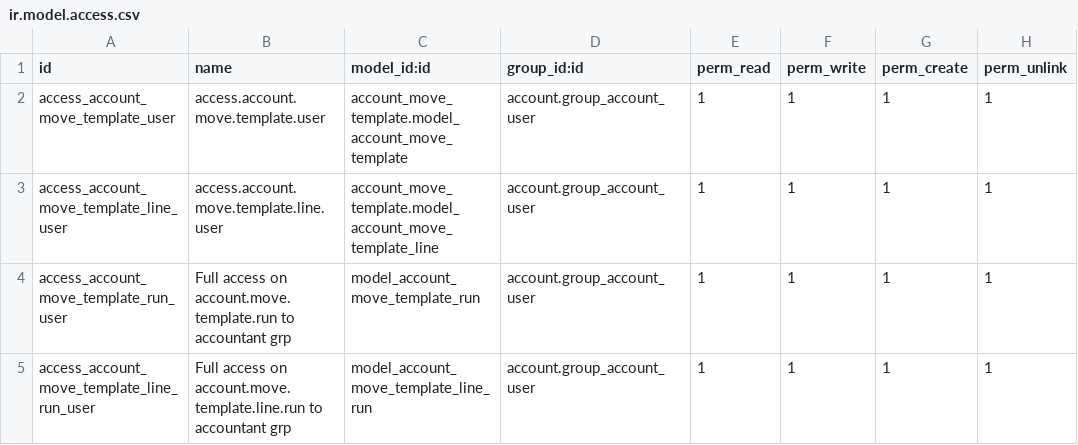
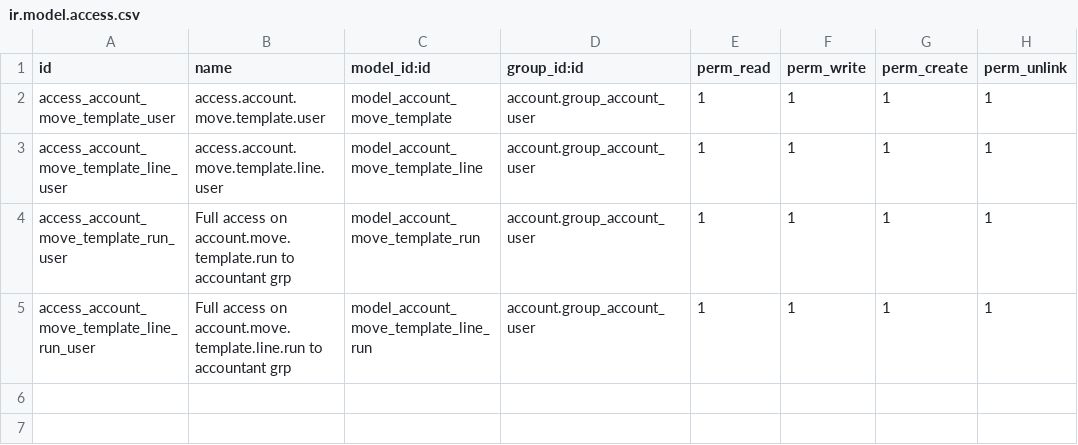
Before and after one commit to robertoCabreraAgro/account_move_template, a CSV file: security/ir.model.access.csv, drawn as a sheet.

```diff
--- a/security/ir.model.access.csv
+++ b/security/ir.model.access.csv
@@ -1,4 +1,4 @@
 id,name,model_id:id,group_id:id,perm_read,perm_write,perm_create,perm_unlink
-access_account_move_template_user,access.account.move.template.user,account_move_template.model_account_move_template,account.group_account_user,1,1,1,1
-access_account_move_template_line_user,access.account.move.template.line.user,account_move_template.model_account_move_template_line,account.group_account_user,1,1,1,1
+access_account_move_template_user,access.account.move.template.user,model_account_move_template,account.group_account_user,1,1,1,1
+access_account_move_template_line_user,access.account.move.template.line.user,model_account_move_template_line,account.group_account_user,1,1,1,1
 access_account_move_template_run_user,Full access on account.move.template.run to accountant grp,model_account_move_template_run,account.group_account_user,1,1,1,1
```
Also changed, not shown: 4 other files.
